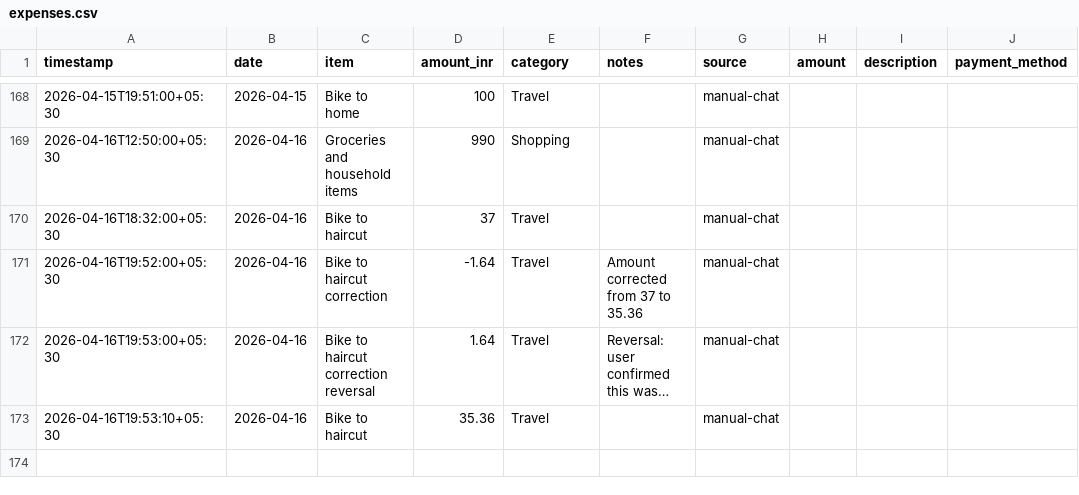
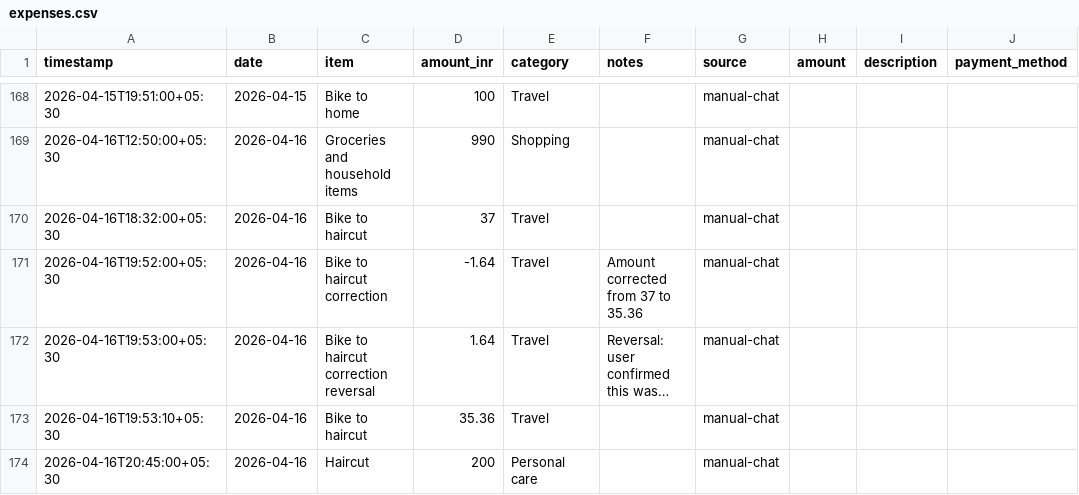
Before and after one commit to Sukrittt/envelope, a CSV file: productivity/expenses.csv, drawn as a sheet; only a part is shown, gaps mark what is left out; long unchanged cells end in …; the diff names each change by its address in the sheet, - before the commit and + after, or states it on an @@ line.

```diff
--- a/productivity/expenses.csv
+++ b/productivity/expenses.csv
+row 174: 2026-04-16T20:45:00+05:30 | 2026-04-16 | Haircut | 200 | Personal care |  | manual-chat
```
Also changed, not shown: data/expenses.csv, public/productivity/expenses.csv, 1 other file.
